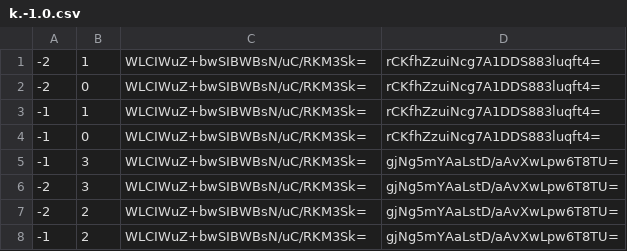
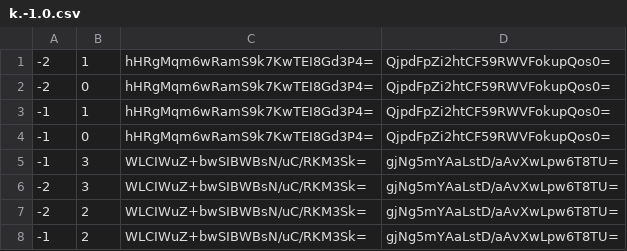
Before and after one commit to GrimCraftMaps/Escapism_Nether, a CSV file: tiles/zoom.0/metadata/k.-1.0.csv, drawn as a sheet.

```diff
--- a/tiles/zoom.0/metadata/k.-1.0.csv
+++ b/tiles/zoom.0/metadata/k.-1.0.csv
@@ -1,5 +1,5 @@
--2,1,WLCIWuZ+bwSIBWBsN/uC/RKM3Sk=,rCKfhZzuiNcg7A1DDS883luqft4=
--2,0,WLCIWuZ+bwSIBWBsN/uC/RKM3Sk=,rCKfhZzuiNcg7A1DDS883luqft4=
--1,1,WLCIWuZ+bwSIBWBsN/uC/RKM3Sk=,rCKfhZzuiNcg7A1DDS883luqft4=
--1,0,WLCIWuZ+bwSIBWBsN/uC/RKM3Sk=,rCKfhZzuiNcg7A1DDS883luqft4=
+-2,1,hHRgMqm6wRamS9k7KwTEI8Gd3P4=,QjpdFpZi2htCF59RWVFokupQos0=
+-2,0,hHRgMqm6wRamS9k7KwTEI8Gd3P4=,QjpdFpZi2htCF59RWVFokupQos0=
+-1,1,hHRgMqm6wRamS9k7KwTEI8Gd3P4=,QjpdFpZi2htCF59RWVFokupQos0=
+-1,0,hHRgMqm6wRamS9k7KwTEI8Gd3P4=,QjpdFpZi2htCF59RWVFokupQos0=
 -1,3,WLCIWuZ+bwSIBWBsN/uC/RKM3Sk=,gjNg5mYAaLstD/aAvXwLpw6T8TU=
```
Also changed, not shown: tiles/zoom.-1/metadata/k.0.0.csv, tiles/zoom.0/metadata/k.-1.-1.csv, 27 other files.
